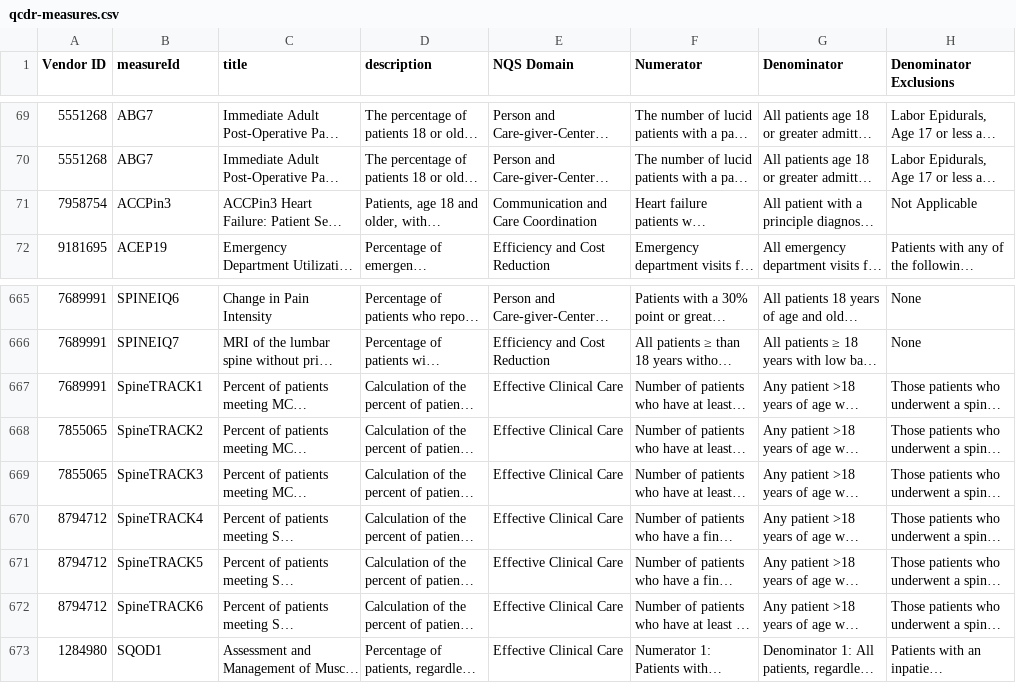
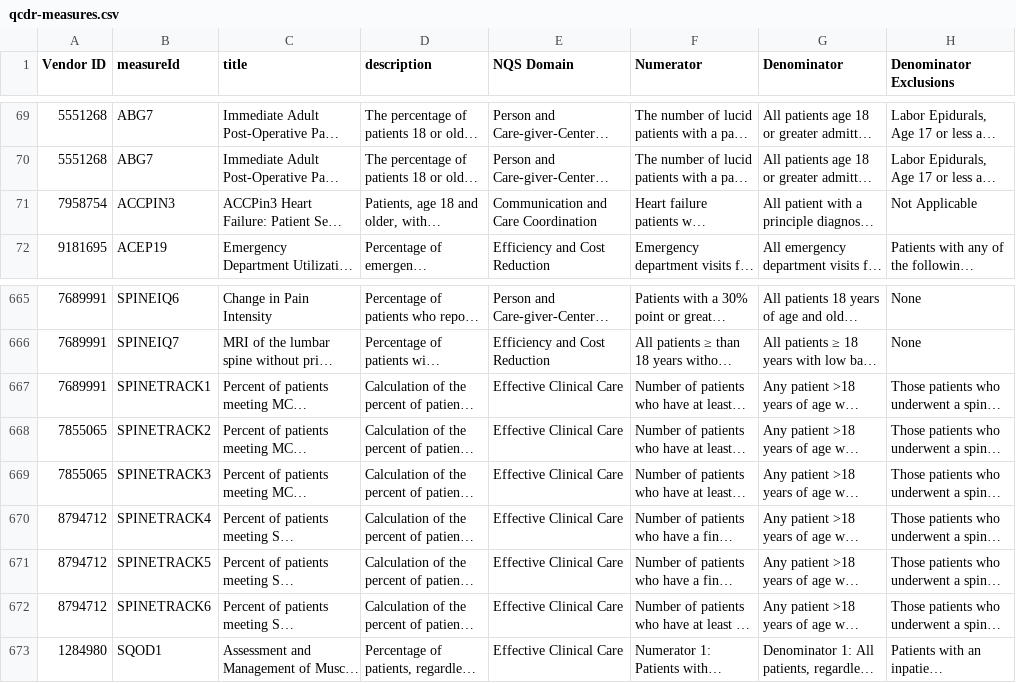
Before and after one commit to CMSgov/qpp-measures-data, a CSV file: util/measures/2018/qcdr-measures.csv, drawn as a sheet; only a part is shown, gaps mark what is left out; long unchanged cells end in …; the diff covers the shown part only; the diff names each change by its address in the sheet, - before the commit and + after, or states it on an @@ line.

Commit message:
uppercase qcdr measures and run build measures 2018

```diff
--- a/util/measures/2018/qcdr-measures.csv
+++ b/util/measures/2018/qcdr-measures.csv
-B71 (measureId): ACCPin3
+B71 (measureId): ACCPIN3
-B667 (measureId): SpineTRACK1
+B667 (measureId): SPINETRACK1
-B668 (measureId): SpineTRACK2
+B668 (measureId): SPINETRACK2
-B669 (measureId): SpineTRACK3
+B669 (measureId): SPINETRACK3
-B670 (measureId): SpineTRACK4
+B670 (measureId): SPINETRACK4
-B671 (measureId): SpineTRACK5
+B671 (measureId): SPINETRACK5
-B672 (measureId): SpineTRACK6
+B672 (measureId): SPINETRACK6
```
Also changed, not shown: 42 edited cells elsewhere in this file, 6 other files.
